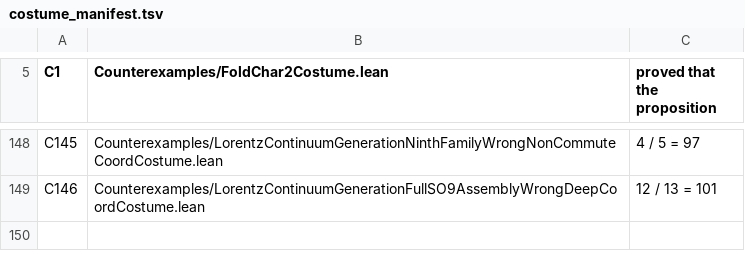
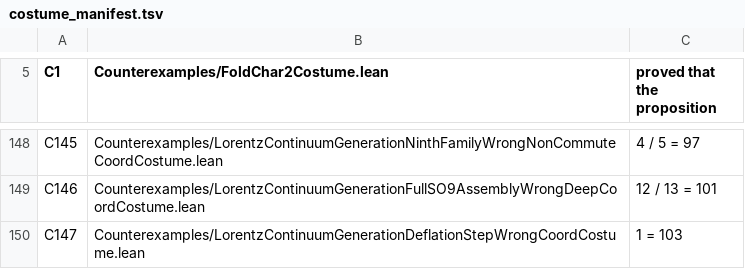
Before and after one commit to elliotweaver/phys-lean, a TSV file: scripts/costume_manifest.tsv, drawn as a sheet; only a part is shown, gaps mark what is left out.

Commit message:
N115 costume C147 (1 = 103): a WRONG x-moving→x-fixing deflation coordinate claim.
The concrete x-moving image (3/5,(4/5)•e₂), deflated by deflateNinth (3/5) ((4/5)•e₂),
has x-slot 1 (deflate_witness_x_val — the moved image rotated back to the pole (0,1,0));
the BOGUS claim that this deflated x-slot reads 103 (a stand-in for 'the deflation does
not return to the pole / the x-motion is not peeled off / the composite does not fix
(0,1,0)') forces the false numeric 1 = 103, rejected at the math field (unsolved goal
⊢ 1 = 103, bite confirmed exit 1). Distinct from C144 3/5=89, C145 4/5=97, C146 12/13=101.
Physics-words-removable: a false NUMERIC, name-independent.

```diff
--- a/scripts/costume_manifest.tsv
+++ b/scripts/costume_manifest.tsv
@@ -149 +149,2 @@ C145	Counterexamples/LorentzContinuumGenerationNinthFamilyWrongNonCommuteCoordCo
 C146	Counterexamples/LorentzContinuumGenerationFullSO9AssemblyWrongDeepCoordCostume.lean	12 / 13 = 101
+C147	Counterexamples/LorentzContinuumGenerationDeflationStepWrongCoordCostume.lean	1 = 103
```
Also changed, not shown: 1 other file.
